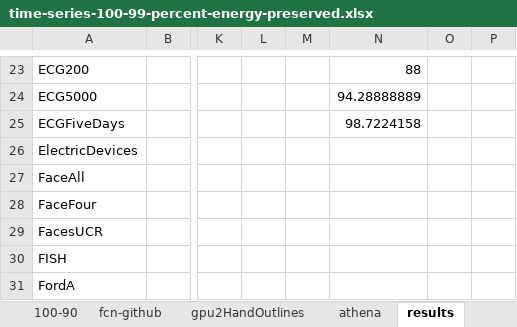
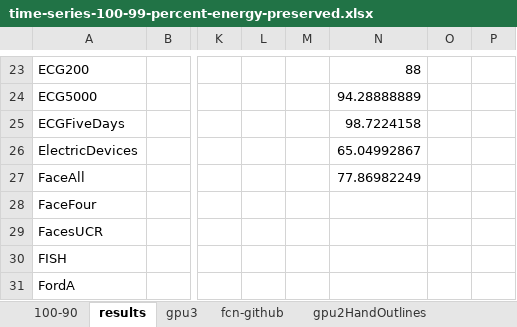
Before and after one commit to adam-dziedzic/bandlimited-cnns, an Excel workbook: results/time-series-100-99-percent-energy-preserved.xlsx, sheet results, drawn as a sheet; only a part is shown, gaps mark what is left out; values as stored, in another font and other column widths than the file's, no borders; the diff names each change by its address in the sheet, - before the commit and + after, or states it on an @@ line.

```diff
--- a/results/time-series-100-99-percent-energy-preserved.xlsx (sheet results)
+++ b/results/time-series-100-99-percent-energy-preserved.xlsx (sheet results)
@@ sheet tab order changed: 100-90 | results | gpu3 | fcn-github | gpu2HandOutlines @@
-N26: (empty)
+N26: 65.04992867
-N27: (empty)
+N27: 77.86982249
```
Also changed, not shown: sheet gpu3, sheet 100-90, formulas that keep their value, charts or pictures, 1 other file.
